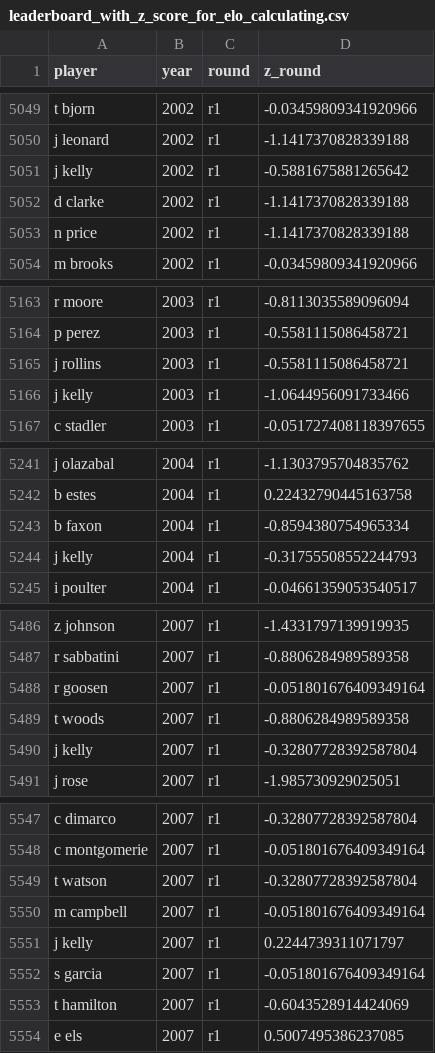
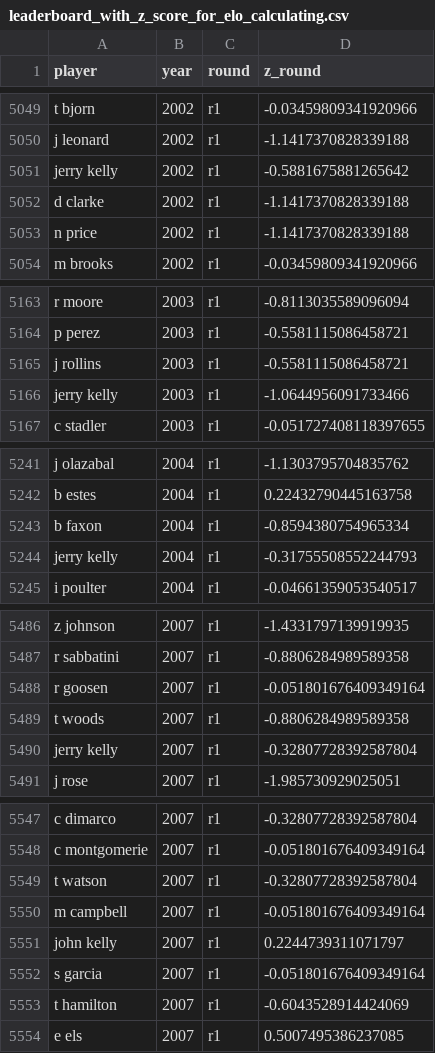
Before and after one commit to jamesclarence/masters, a CSV file: leaderboard_with_z_score_for_elo_calculating.csv, drawn as a sheet; only a part is shown, gaps mark what is left out; the diff covers the shown part only.

```diff
--- a/leaderboard_with_z_score_for_elo_calculating.csv
+++ b/leaderboard_with_z_score_for_elo_calculating.csv
@@ -5050,3 +5050,3 @@ t bjorn,2002,r1,-0.03459809341920966
 j leonard,2002,r1,-1.1417370828339188
-j kelly,2002,r1,-0.5881675881265642
+jerry kelly,2002,r1,-0.5881675881265642
 d clarke,2002,r1,-1.1417370828339188
@@ -5165,3 +5165,3 @@ p perez,2003,r1,-0.5581115086458721
 j rollins,2003,r1,-0.5581115086458721
-j kelly,2003,r1,-1.0644956091733466
+jerry kelly,2003,r1,-1.0644956091733466
 c stadler,2003,r1,-0.051727408118397655
@@ -5243,3 +5243,3 @@ b estes,2004,r1,0.22432790445163758
 b faxon,2004,r1,-0.8594380754965334
-j kelly,2004,r1,-0.31755508552244793
+jerry kelly,2004,r1,-0.31755508552244793
 i poulter,2004,r1,-0.04661359053540517
@@ -5489,3 +5489,3 @@ r goosen,2007,r1,-0.051801676409349164
 t woods,2007,r1,-0.8806284989589358
-j kelly,2007,r1,-0.32807728392587804
+jerry kelly,2007,r1,-0.32807728392587804
 j rose,2007,r1,-1.985730929025051
@@ -5550,3 +5550,3 @@ t watson,2007,r1,-0.32807728392587804
 m campbell,2007,r1,-0.051801676409349164
-j kelly,2007,r1,0.2244739311071797
+john kelly,2007,r1,0.2244739311071797
 s garcia,2007,r1,-0.051801676409349164
```
Also changed, not shown: 15 edited cells elsewhere in this file, player_list_initial_year.csv, 2 other files.
